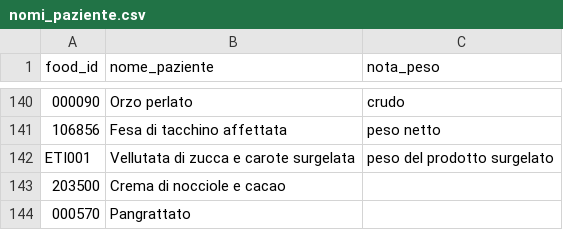
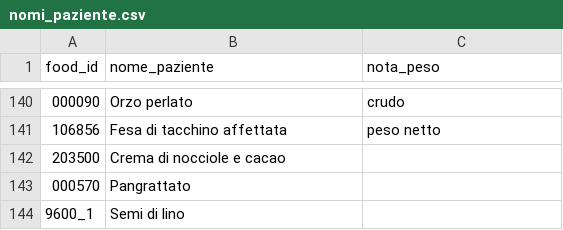
Before and after one commit to giuseppetaglialatela/studio-taglialatela-template, a CSV file: motore-calcolo/nomi_paziente.csv, drawn as a sheet; only a part is shown, gaps mark what is left out; the shorter side is filled out with more unchanged rows; the diff names each change by its address in the sheet, - before the commit and + after, or states it on an @@ line.

```diff
--- a/motore-calcolo/nomi_paziente.csv
+++ b/motore-calcolo/nomi_paziente.csv
-row 142: ETI001 | Vellutata di zucca e carote surgelata | peso del prodotto surgelato
```
Also changed, not shown: motore-calcolo/alimenti.csv, motore-calcolo/gap.csv, 50 other files.
